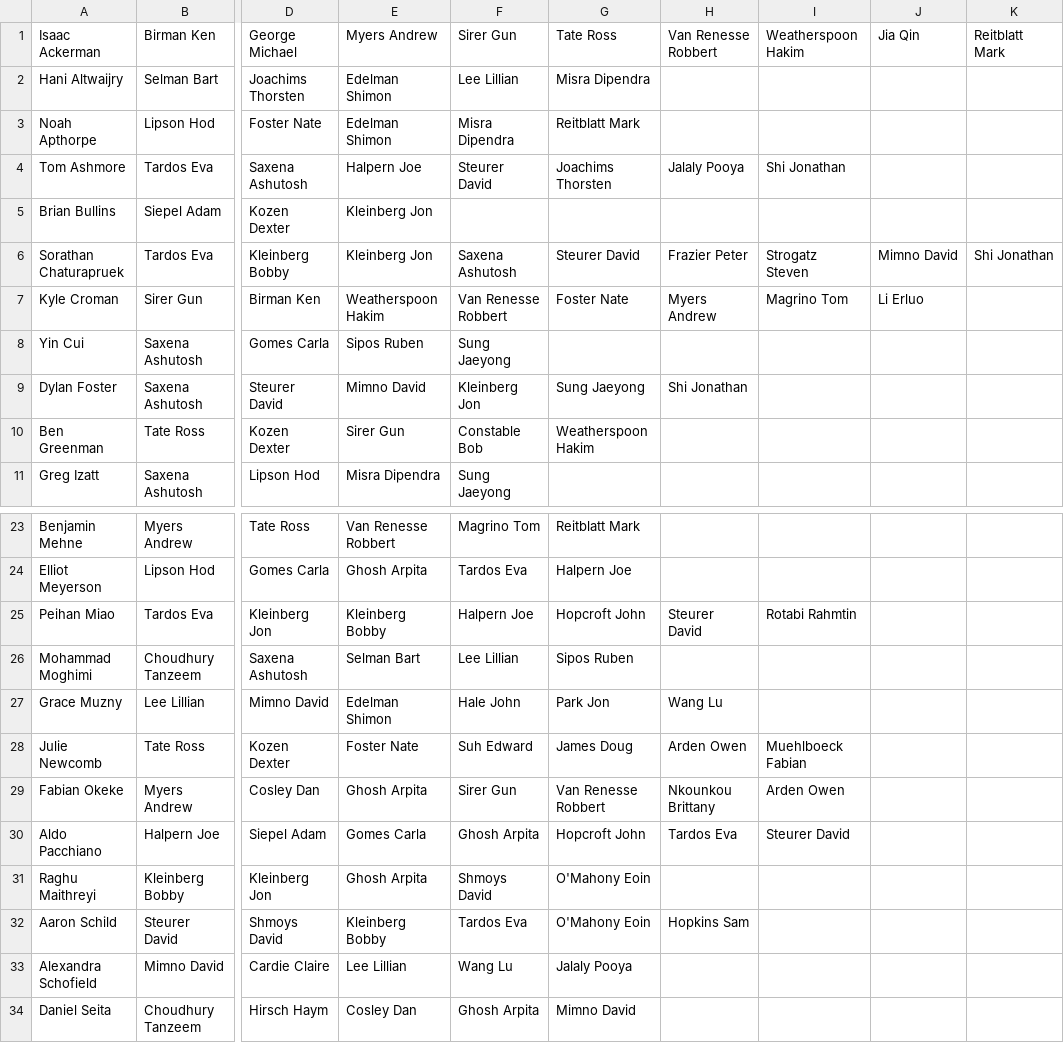
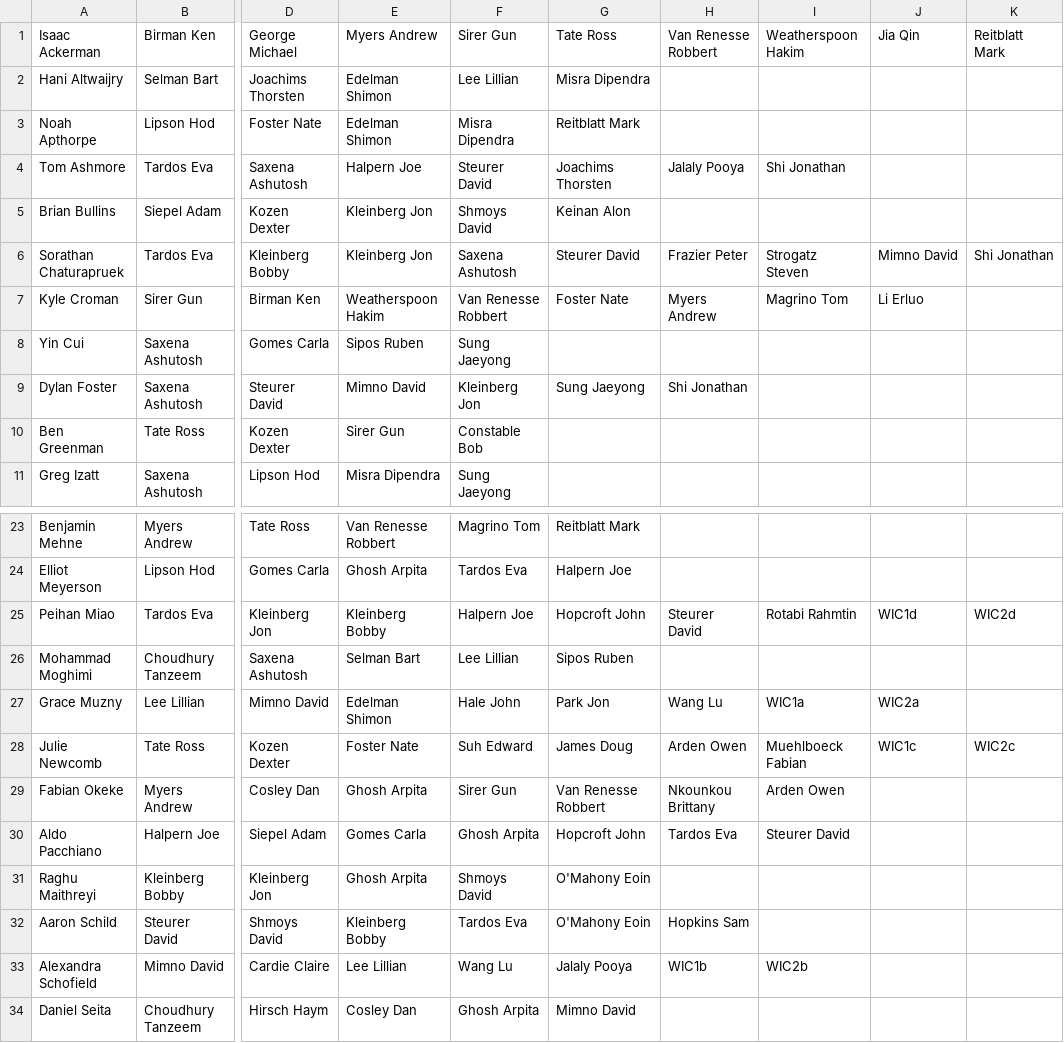
Before and after one commit to davidpwilliamson/orie_visit_day_scheduler, a CSV file: appt_requests.csv, drawn as a sheet; only a part is shown, gaps mark what is left out; the diff names each change by its address in the sheet, - before the commit and + after, or states it on an @@ line.

```diff
--- a/appt_requests.csv
+++ b/appt_requests.csv
-F5: (empty)
+F5: Shmoys David
-G5: (empty)
+G5: Keinan Alon
-G10: Weatherspoon Hakim
+G10: (empty)
-J25: (empty)
+J25: WIC1d
-K25: (empty)
+K25: WIC2d
-I27: (empty)
+I27: WIC1a
-J27: (empty)
+J27: WIC2a
-J28: (empty)
+J28: WIC1c
-K28: (empty)
+K28: WIC2c
-H33: (empty)
+H33: WIC1b
-I33: (empty)
+I33: WIC2b
```
Also changed, not shown: busy_no_optional_tuesday_11.csv, 4 other files.
